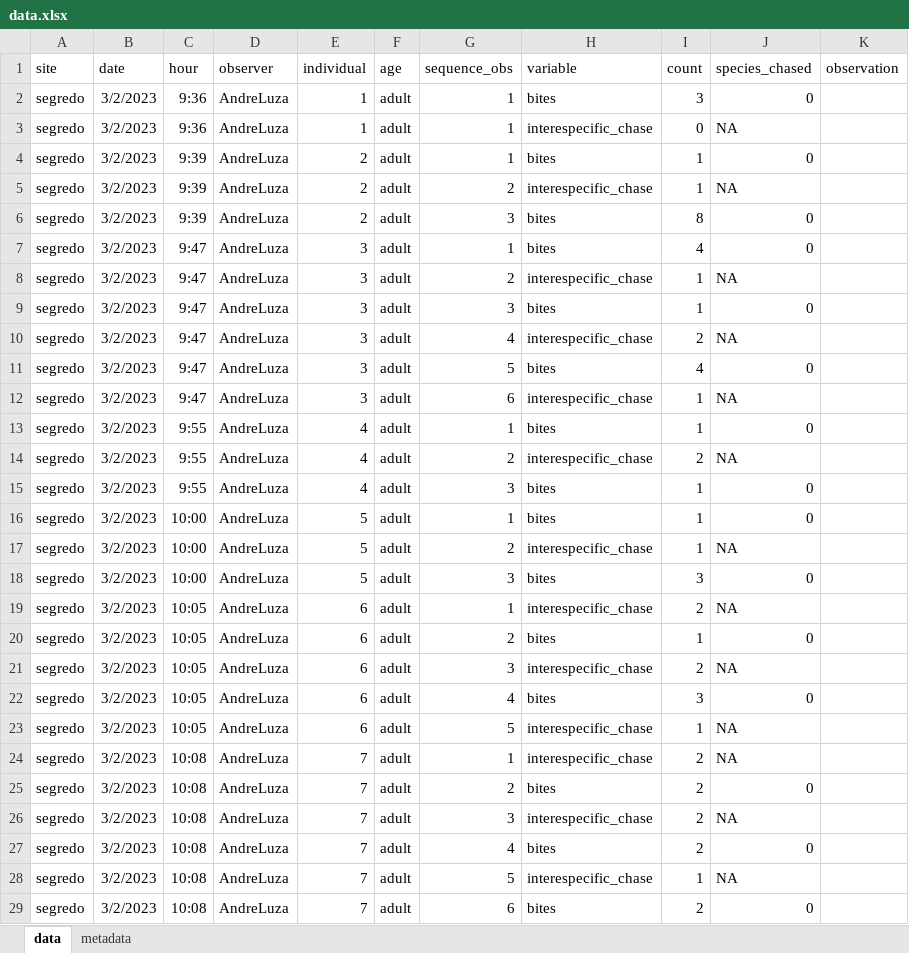
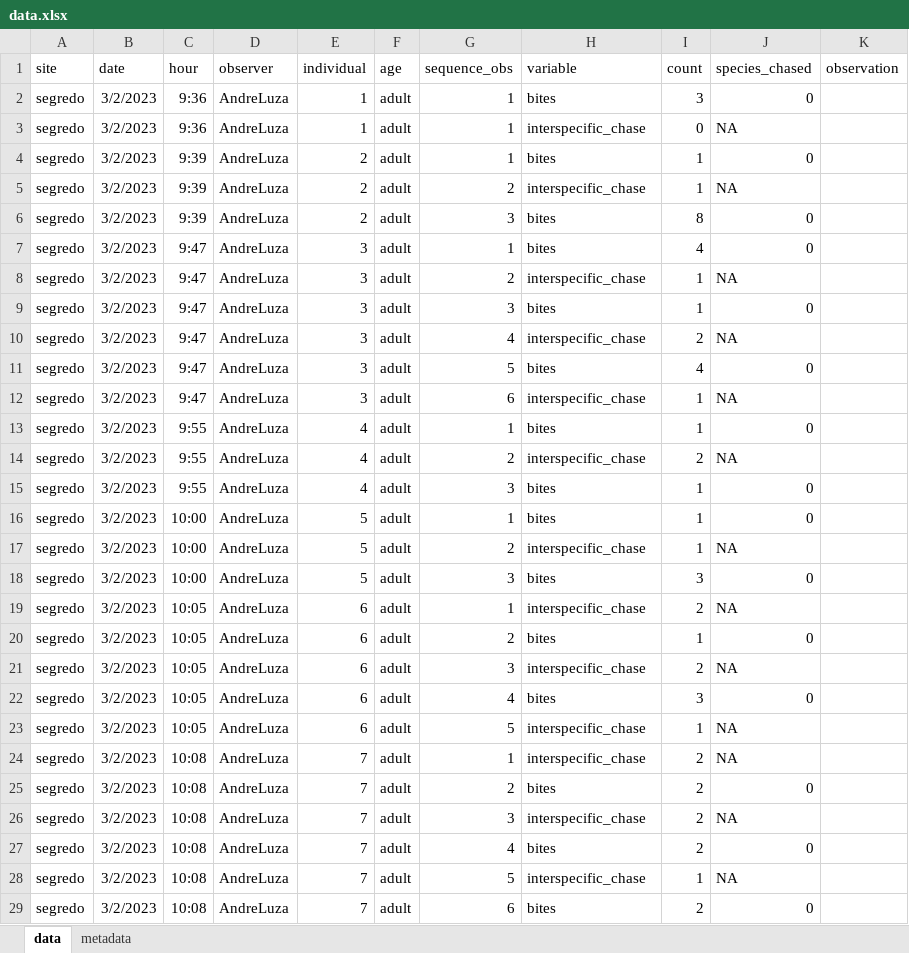
Before and after one commit to andreluza/stegastes_behavior, an Excel workbook: data.xlsx, sheet data, drawn as a sheet; only a part is shown; values as stored, in another font and other column widths than the file's, no borders; the diff covers the shown part only; the diff names each change by its address in the sheet, - before the commit and + after, or states it on an @@ line.

```diff
--- a/data.xlsx (sheet data)
+++ b/data.xlsx (sheet data)
-H3 (variable): interespecific_chase
+H3 (variable): interspecific_chase
-H5 (variable): interespecific_chase
+H5 (variable): interspecific_chase
-H8 (variable): interespecific_chase
+H8 (variable): interspecific_chase
-H10 (variable): interespecific_chase
+H10 (variable): interspecific_chase
-H12 (variable): interespecific_chase
+H12 (variable): interspecific_chase
-H14 (variable): interespecific_chase
+H14 (variable): interspecific_chase
-H17 (variable): interespecific_chase
+H17 (variable): interspecific_chase
-H19 (variable): interespecific_chase
+H19 (variable): interspecific_chase
-H21 (variable): interespecific_chase
+H21 (variable): interspecific_chase
-H23:H24 (variable): interespecific_chase
+H23:H24 (variable): interspecific_chase
-H26 (variable): interespecific_chase
+H26 (variable): interspecific_chase
-H28 (variable): interespecific_chase
+H28 (variable): interspecific_chase
```
Also changed, not shown: 40 edited cells elsewhere in this sheet, Dados_Stegastes_renato.xlsx, 2 other files.
